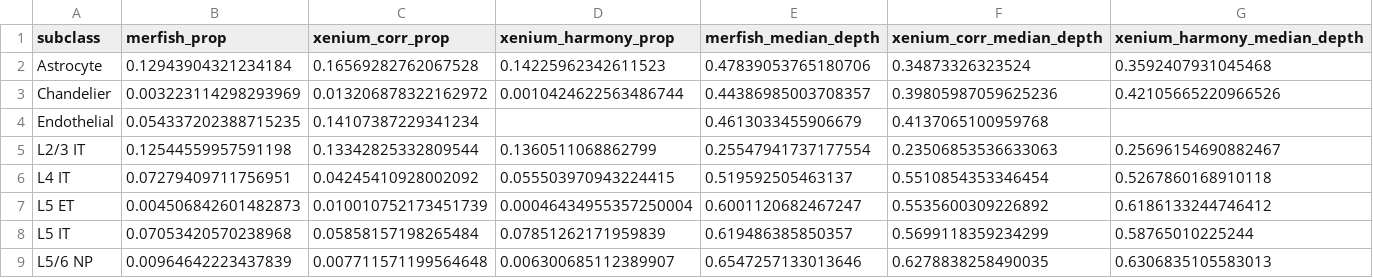
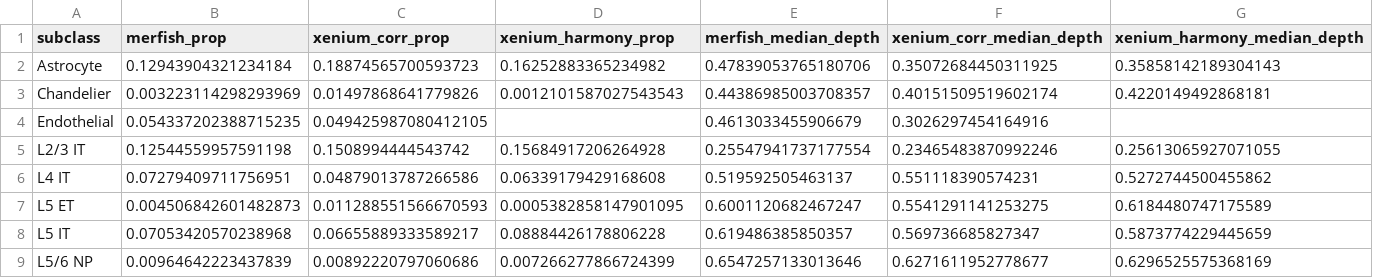
Before and after one commit to stripathy/SCZ_Xenium, a CSV file: output/presentation/cell_typing_benchmark_summary.csv, drawn as a sheet; only a part is shown; the diff covers the shown part only.

```diff
--- a/output/presentation/cell_typing_benchmark_summary.csv
+++ b/output/presentation/cell_typing_benchmark_summary.csv
@@ -1,9 +1,9 @@
 subclass,merfish_prop,xenium_corr_prop,xenium_harmony_prop,merfish_median_depth,xenium_corr_median_depth,xenium_harmony_median_depth
-Astrocyte,0.12943904321234184,0.16569282762067528,0.14225962342611523,0.47839053765180706,0.34873326323524,0.3592407931045468
-Chandelier,0.003223114298293969,0.013206878322162972,0.0010424622563486744,0.44386985003708357,0.39805987059625236,0.42105665220966526
-Endothelial,0.054337202388715235,0.14107387229341234,,0.4613033455906679,0.4137065100959768,
-L2/3 IT,0.12544559957591198,0.13342825332809544,0.1360511068862799,0.25547941737177554,0.23506853536633063,0.25696154690882467
-L4 IT,0.07279409711756951,0.04245410928002092,0.055503970943224415,0.519592505463137,0.5510854353346454,0.5267860168910118
-L5 ET,0.004506842601482873,0.010010752173451739,0.00046434955357250004,0.6001120682467247,0.5535600309226892,0.6186133244746412
-L5 IT,0.07053420570238968,0.05858157198265484,0.07851262171959839,0.619486385850357,0.5699118359234299,0.58765010225244
-L5/6 NP,0.00964642223437839,0.007711571199564648,0.006300685112389907,0.6547257133013646,0.6278838258490035,0.6306835105583013
+Astrocyte,0.12943904321234184,0.18874565700593723,0.16252883365234982,0.47839053765180706,0.35072684450311925,0.35858142189304143
+Chandelier,0.003223114298293969,0.01497868641779826,0.0012101587027543543,0.44386985003708357,0.40151509519602174,0.4220149492868181
+Endothelial,0.054337202388715235,0.049425987080412105,,0.4613033455906679,0.3026297454164916,
+L2/3 IT,0.12544559957591198,0.1508994444543742,0.15684917206264928,0.25547941737177554,0.23465483870992246,0.25613065927071055
+L4 IT,0.07279409711756951,0.04879013787266586,0.06339179429168608,0.519592505463137,0.551118390574231,0.5272744500455862
+L5 ET,0.004506842601482873,0.011288551566670593,0.0005382858147901095,0.6001120682467247,0.5541291141253275,0.6184480747175589
+L5 IT,0.07053420570238968,0.06655889333589217,0.08884426178806228,0.619486385850357,0.569736685827347,0.5873774229445659
+L5/6 NP,0.00964642223437839,0.00892220797060686,0.007266277866724399,0.6547257133013646,0.6271611952778677,0.6296525575368169
```
Also changed, not shown: 64 edited cells elsewhere in this file, output/crumblr/crumblr_input_subclass.csv, output/crumblr/crumblr_results_subclass.csv, 20 other files.
